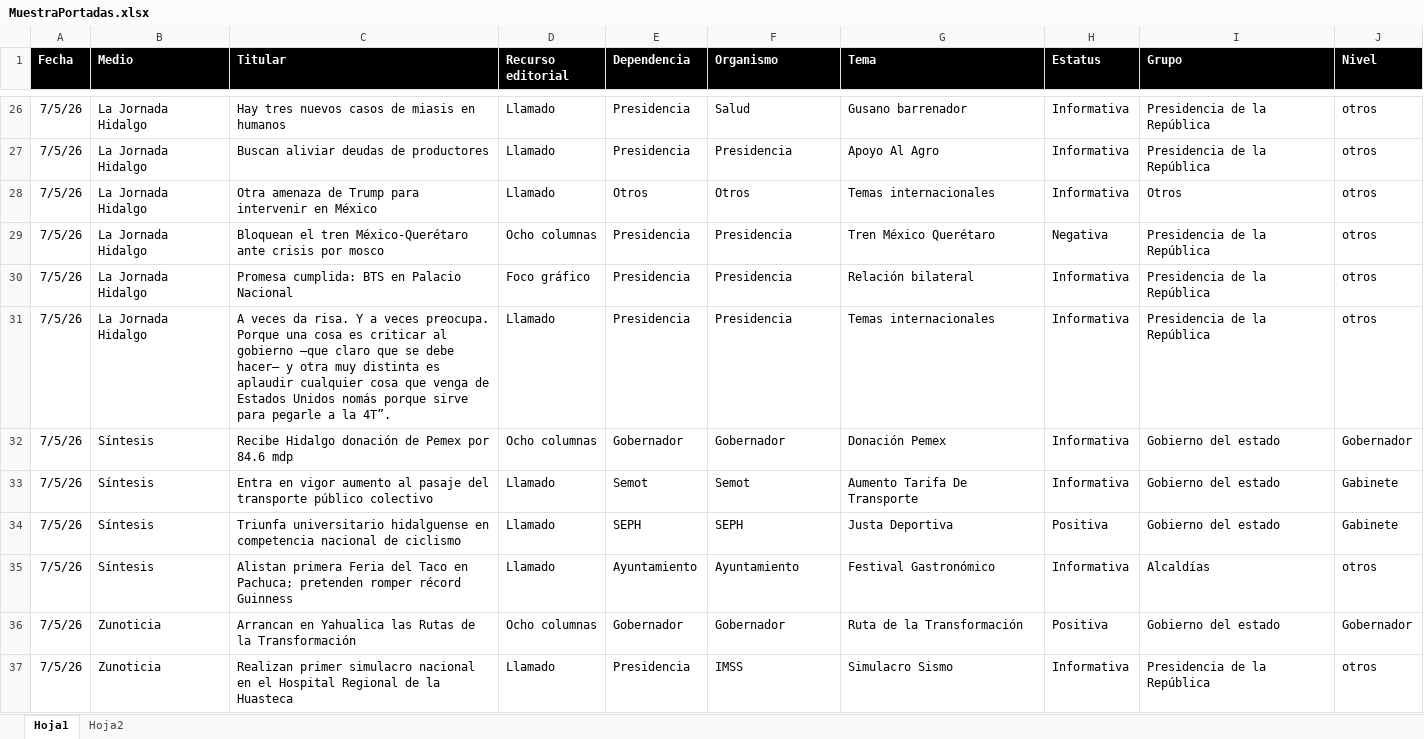
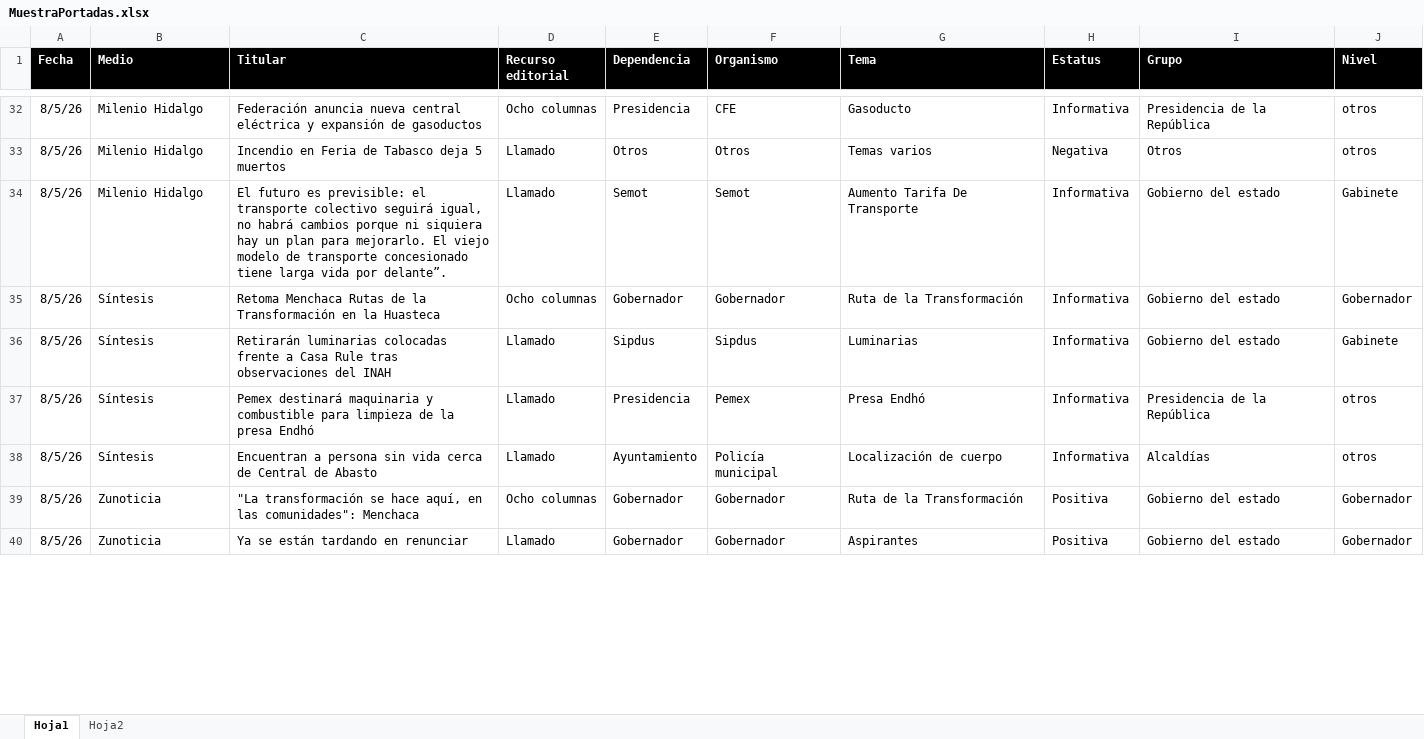
Before and after one commit to thelonious9/Reporteportadas, an Excel workbook: MuestraPortadas.xlsx, sheet Hoja1, drawn as a sheet; only a part is shown, gaps mark what is left out; values as stored, in another font and other column widths than the file's, no borders; table styles not drawn; removed rows and columns are numbered as before the commit, all else as after; the diff covers the shown part only; the diff names each change by its address in the sheet, - before the commit and + after, or states it on an @@ line.

```diff
--- a/MuestraPortadas.xlsx (sheet Hoja1)
+++ b/MuestraPortadas.xlsx (sheet Hoja1)
-A32 (Fecha): 7/5/26
+A32 (Fecha): 8/5/26
-B32 (Medio): La Jornada Hidalgo
+B32 (Medio): Milenio Hidalgo
-C32 (Titular): Hay tres nuevos casos de miasis en humanos
+C32 (Titular): Federación anuncia nueva central eléctrica y expansión de gasoductos
-D32 (Recurso editorial): Llamado
+D32 (Recurso editorial): Ocho columnas
-F32 (Organismo): Salud
+F32 (Organismo): CFE
-G32 (Tema): Gusano barrenador
+G32 (Tema): Gasoducto
-row 27: 7/5/26 | La Jornada Hidalgo | Buscan aliviar deudas de productores | Llamado | Presidencia | Presidencia | Apoyo Al Agro | Informativa | Presidencia de la República | otros
-A33 (Fecha): 7/5/26
+A33 (Fecha): 8/5/26
-B33 (Medio): La Jornada Hidalgo
+B33 (Medio): Milenio Hidalgo
-C33 (Titular): Otra amenaza de Trump para intervenir en México
+C33 (Titular): Incendio en Feria de Tabasco deja 5 muertos
-G33 (Tema): Temas internacionales
+G33 (Tema): Temas varios
-H33 (Estatus): Informativa
+H33 (Estatus): Negativa
-row 29: 7/5/26 | La Jornada Hidalgo | Bloquean el tren México-Querétaro ante crisis por mosco | Ocho columnas | Presidencia | Presidencia | Tren México Querétaro | Negativa | Presidencia de la República | otros
-row 30: 7/5/26 | La Jornada Hidalgo | Promesa cumplida: BTS en Palacio Nacional | Foco gráfico | Presidencia | Presidencia | Relación bilateral | Informativa | Presidencia de la República | otros
-row 31: 7/5/26 | La Jornada Hidalgo | A veces da risa. Y a veces preocupa. Porque una cosa es criticar al gobierno —que claro que se debe hacer— y otra muy distinta es aplaudir cualquier cosa que venga de Estados Unidos nomás porque sirve para pegarle a la 4T”. | Llamado | Presidencia | Presidencia | Temas internacionales | Informativa | Presidencia de la República | otros
+row 34: 8/5/26 | Milenio Hidalgo | El futuro es previsible: el transporte colectivo seguirá igual, no habrá cambios porque ni siquiera hay un plan para mejorarlo. El viejo modelo de transporte concesionado tiene larga vida por delante”. | Llamado | Semot | Semot | Aumento Tarifa De Transporte | Informativa | Gobierno del estado | Gabinete
-A35:A36 (Fecha): 7/5/26
+A35:A36 (Fecha): 8/5/26
-C35 (Titular): Recibe Hidalgo donación de Pemex por 84.6 mdp
+C35 (Titular): Retoma Menchaca Rutas de la Transformación en la Huasteca
-G35 (Tema): Donación Pemex
+G35 (Tema): Ruta de la Transformación
-C36 (Titular): Entra en vigor aumento al pasaje del transporte público colectivo
+C36 (Titular): Retirarán luminarias colocadas frente a Casa Rule tras observaciones del INAH
-E36 (Dependencia): Semot
+E36 (Dependencia): Sipdus
-F36 (Organismo): Semot
+F36 (Organismo): Sipdus
-G36 (Tema): Aumento Tarifa De Transporte
+G36 (Tema): Luminarias
-row 34: 7/5/26 | Síntesis | Triunfa universitario hidalguense en competencia nacional de ciclismo | Llamado | SEPH | SEPH | Justa Deportiva | Positiva | Gobierno del estado | Gabinete
+row 37: 8/5/26 | Síntesis | Pemex destinará maquinaria y combustible para limpieza de la presa Endhó | Llamado | Presidencia | Pemex | Presa Endhó | Informativa | Presidencia de la República | otros
-A38:A39 (Fecha): 7/5/26
+A38:A39 (Fecha): 8/5/26
-C38 (Titular): Alistan primera Feria del Taco en Pachuca; pretenden romper récord Guinness
+C38 (Titular): Encuentran a persona sin vida cerca de Central de Abasto
-F38 (Organismo): Ayuntamiento
+F38 (Organismo): Policía municipal
-G38 (Tema): Festival Gastronómico
+G38 (Tema): Localización de cuerpo
-C39 (Titular): Arrancan en Yahualica las Rutas de la Transformación
+C39 (Titular): "La transformación se hace aquí, en las comunidades": Menchaca
-row 37: 7/5/26 | Zunoticia | Realizan primer simulacro nacional en el Hospital Regional de la Huasteca | Llamado | Presidencia | IMSS | Simulacro Sismo | Informativa | Presidencia de la República | otros
+row 40: 8/5/26 | Zunoticia | Ya se están tardando en renunciar | Llamado | Gobernador | Gobernador | Aspirantes | Positiva | Gobierno del estado | Gobernador
```
Also changed, not shown: 35 added rows, 21 removed rows and 108 edited cells elsewhere in this sheet, 1 other file.
